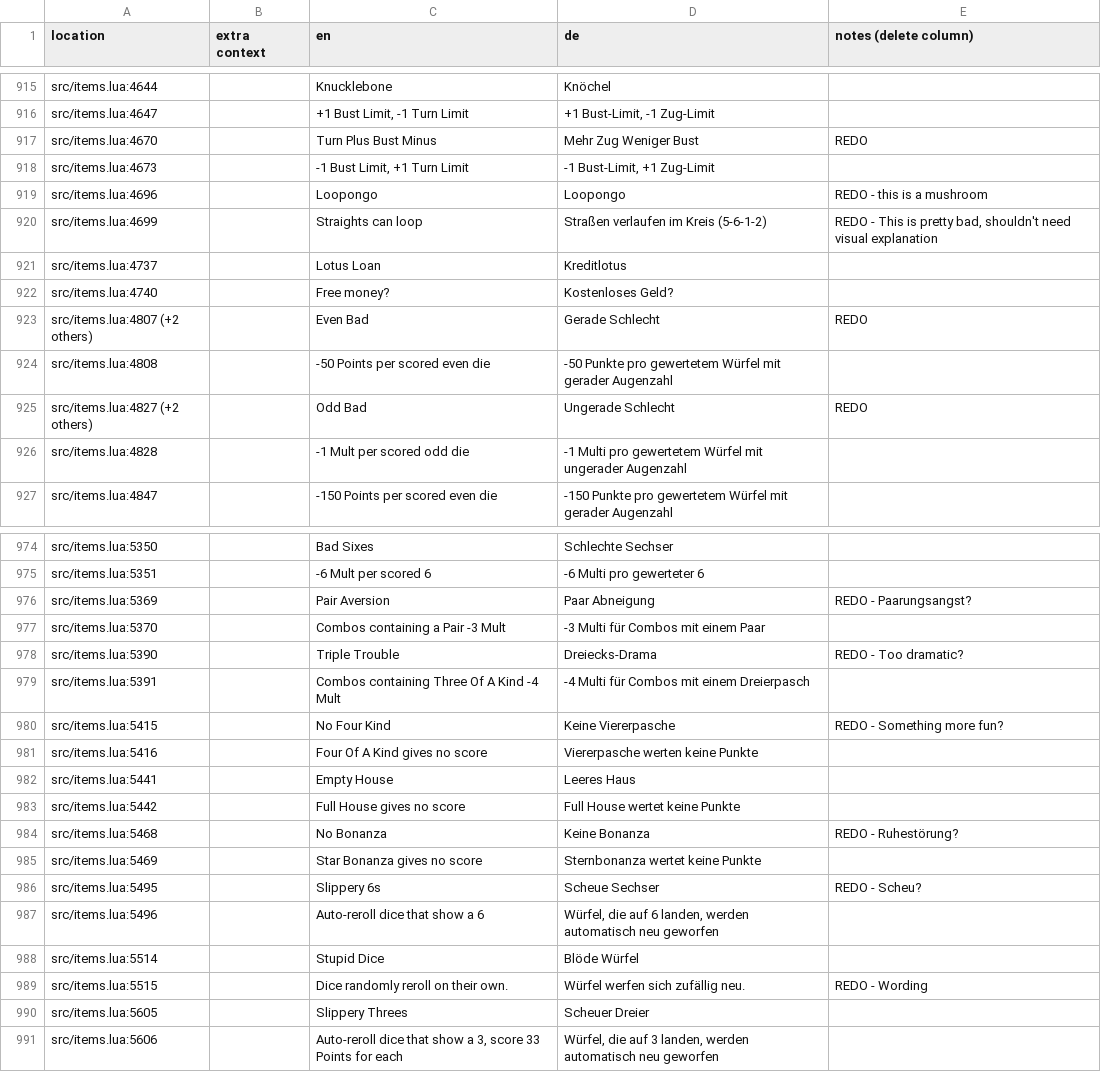
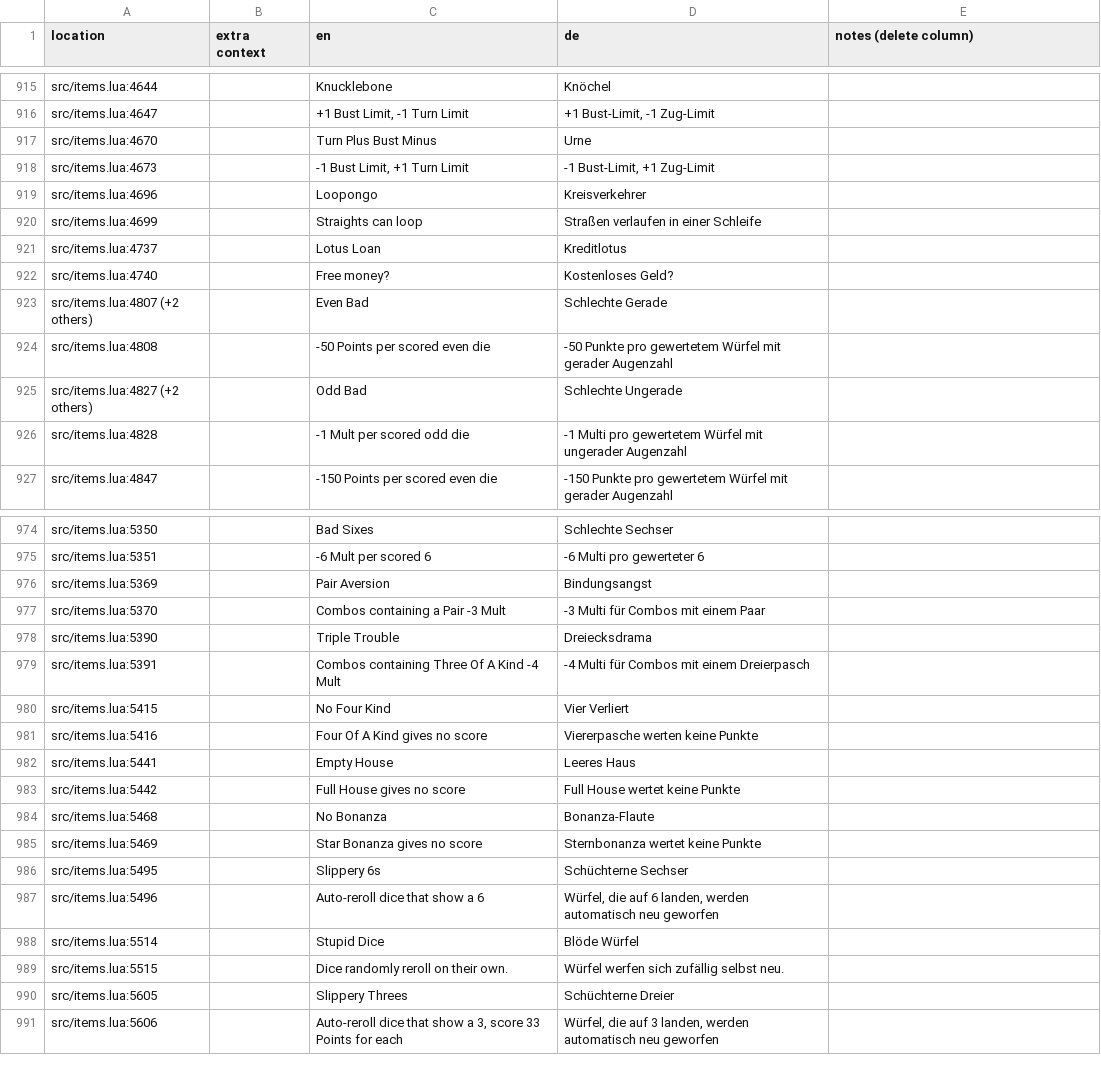
Before and after one commit to 1bardesign/dhne-translation, a TSV file: de_notes.tsv, drawn as a sheet; only a part is shown, gaps mark what is left out; the diff covers the shown part only.

```diff
--- a/de_notes.tsv
+++ b/de_notes.tsv
@@ -916,11 +916,11 @@ src/items.lua:4644		Knucklebone	Knöchel
 src/items.lua:4647		+1 Bust Limit, -1 Turn Limit 	+1 Bust-Limit, -1 Zug-Limit	
-src/items.lua:4670		Turn Plus Bust Minus	Mehr Zug Weniger Bust	REDO
+src/items.lua:4670		Turn Plus Bust Minus	Urne	
 src/items.lua:4673		-1 Bust Limit, +1 Turn Limit 	-1 Bust-Limit, +1 Zug-Limit	
-src/items.lua:4696		Loopongo	Loopongo	REDO - this is a mushroom
-src/items.lua:4699		Straights can loop	Straßen verlaufen im Kreis (5-6-1-2)	REDO - This is pretty bad, shouldn't need visual explanation
+src/items.lua:4696		Loopongo	Kreisverkehrer	
+src/items.lua:4699		Straights can loop	Straßen verlaufen in einer Schleife	
 src/items.lua:4737		Lotus Loan	Kreditlotus	
 src/items.lua:4740		Free money?	Kostenloses Geld?	
-src/items.lua:4807 (+2 others)		Even Bad	Gerade Schlecht	REDO
+src/items.lua:4807 (+2 others)		Even Bad	Schlechte Gerade	
 src/items.lua:4808		-50 Points per scored even die	-50 Punkte pro gewertetem Würfel mit gerader Augenzahl	
-src/items.lua:4827 (+2 others)		Odd Bad	Ungerade Schlecht	REDO
+src/items.lua:4827 (+2 others)		Odd Bad	Schlechte Ungerade	
 src/items.lua:4828		-1 Mult per scored odd die	-1 Multi pro gewertetem Würfel mit ungerader Augenzahl	
@@ -975,7 +975,7 @@ src/items.lua:5350		Bad Sixes	Schlechte Sechser
 src/items.lua:5351		-6 Mult per scored 6	-6 Multi pro gewerteter 6	
-src/items.lua:5369		Pair Aversion	Paar Abneigung	REDO - Paarungsangst?
+src/items.lua:5369		Pair Aversion	Bindungsangst	
 src/items.lua:5370		Combos containing a Pair -3 Mult	-3 Multi für Combos mit einem Paar	
-src/items.lua:5390		Triple Trouble	Dreiecks-Drama	REDO - Too dramatic?
+src/items.lua:5390		Triple Trouble	Dreiecksdrama	
 src/items.lua:5391		Combos containing Three Of A Kind -4 Mult	-4 Multi für Combos mit einem Dreierpasch	
-src/items.lua:5415		No Four Kind	Keine Viererpasche	REDO - Something more fun?
+src/items.lua:5415		No Four Kind	Vier Verliert	
 src/items.lua:5416		Four Of A Kind gives no score	Viererpasche werten keine Punkte	
@@ -983,9 +983,9 @@ src/items.lua:5441		Empty House	Leeres Haus
 src/items.lua:5442		Full House gives no score	Full House wertet keine Punkte	
-src/items.lua:5468		No Bonanza	Keine Bonanza	REDO - Ruhestörung?
+src/items.lua:5468		No Bonanza	Bonanza-Flaute	
 src/items.lua:5469		Star Bonanza gives no score	Sternbonanza wertet keine Punkte	
-src/items.lua:5495		Slippery 6s	Scheue Sechser	REDO - Scheu?
+src/items.lua:5495		Slippery 6s	Schüchterne Sechser	
 src/items.lua:5496		Auto-reroll dice that show a 6	Würfel, die auf 6 landen, werden automatisch neu geworfen	
 src/items.lua:5514		Stupid Dice	Blöde Würfel	
-src/items.lua:5515		Dice randomly reroll on their own.	Würfel werfen sich zufällig neu.	REDO - Wording
-src/items.lua:5605		Slippery Threes	Scheuer Dreier	
+src/items.lua:5515		Dice randomly reroll on their own.	Würfel werfen sich zufällig selbst neu.	
+src/items.lua:5605		Slippery Threes	Schüchterne Dreier	
 src/items.lua:5606		Auto-reroll dice that show a 3, score 33 Points for each	Würfel, die auf 3 landen, werden automatisch neu geworfen	
```
Also changed, not shown: 109 edited cells elsewhere in this file, de.tsv.
